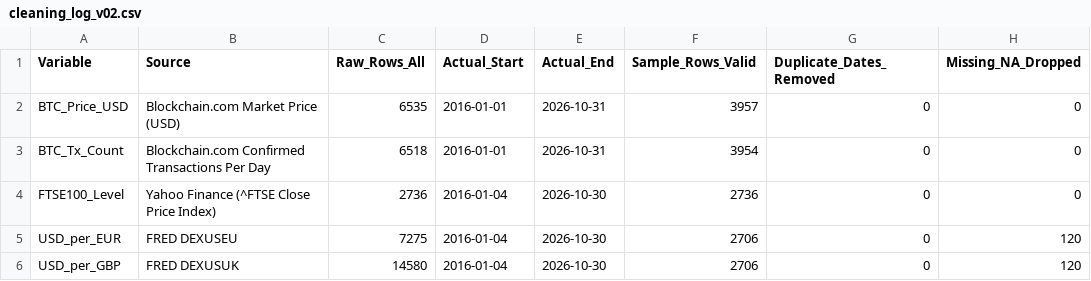
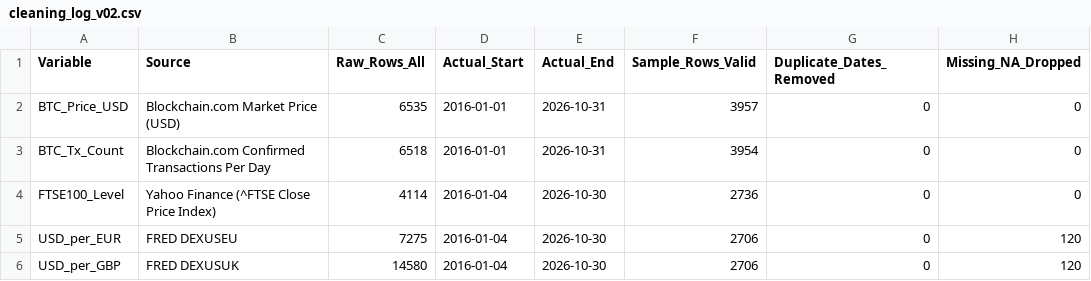
Before and after one commit to 3185159899-sudo/must-btc-hedging-report, a CSV file: 03_Cleaned_Data/cleaning_log_v02.csv, drawn as a sheet; only a part is shown; the diff names each change by its address in the sheet, - before the commit and + after, or states it on an @@ line.

```diff
--- a/03_Cleaned_Data/cleaning_log_v02.csv
+++ b/03_Cleaned_Data/cleaning_log_v02.csv
-C4 (Raw_Rows_All): 2736
+C4 (Raw_Rows_All): 4114
```
Also changed, not shown: 03_Cleaned_Data/D02_merged_clean_v02.csv, 2 other files.
